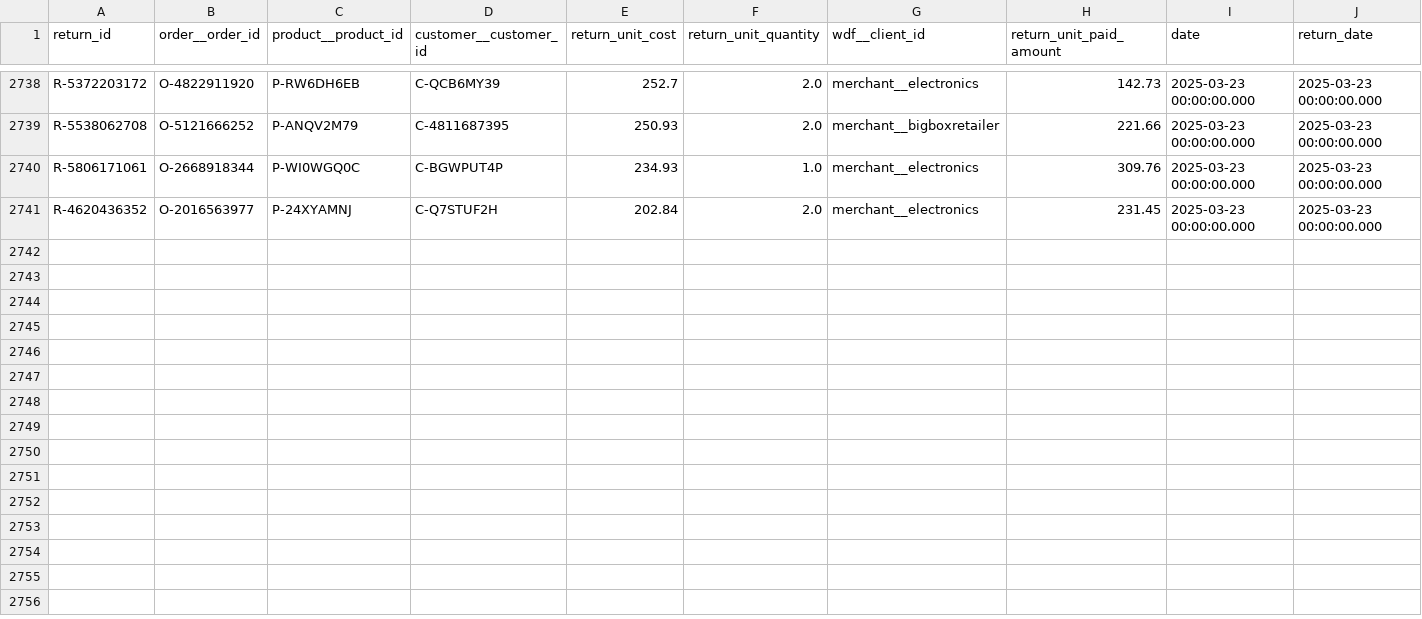
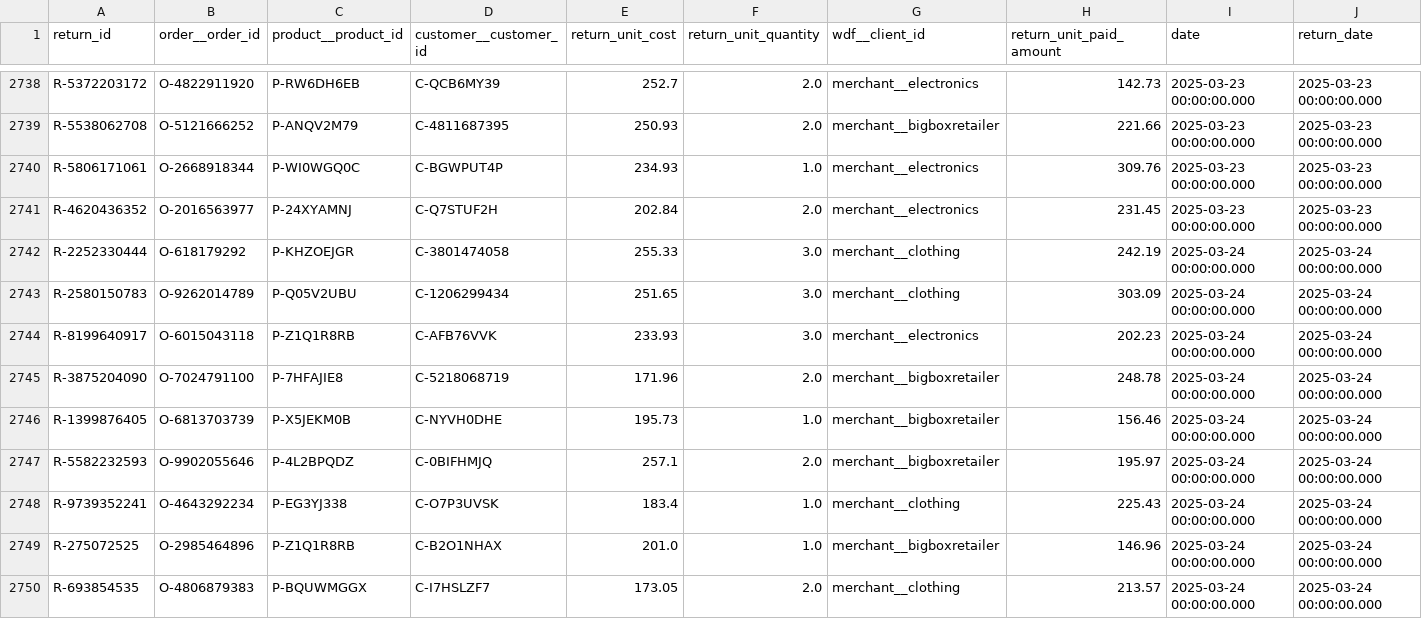
Before and after one commit to janpansky/demo_data, a CSV file: data/returns.csv, drawn as a sheet; only a part is shown, gaps mark what is left out; the diff covers the shown part only.

```diff
--- a/data/returns.csv
+++ b/data/returns.csv
@@ -2741 +2741,10 @@ R-5806171061,O-2668918344,P-WI0WGQ0C,C-BGWPUT4P,234.93,1.0,merchant__electronics
 R-4620436352,O-2016563977,P-24XYAMNJ,C-Q7STUF2H,202.84,2.0,merchant__electronics,231.45,2025-03-23 00:00:00.000,2025-03-23 00:00:00.000
+R-2252330444,O-618179292,P-KHZOEJGR,C-3801474058,255.33,3.0,merchant__clothing,242.19,2025-03-24 00:00:00.000,2025-03-24 00:00:00.000
+R-2580150783,O-9262014789,P-Q05V2UBU,C-1206299434,251.65,3.0,merchant__clothing,303.09,2025-03-24 00:00:00.000,2025-03-24 00:00:00.000
+R-8199640917,O-6015043118,P-Z1Q1R8RB,C-AFB76VVK,233.93,3.0,merchant__electronics,202.23,2025-03-24 00:00:00.000,2025-03-24 00:00:00.000
+R-3875204090,O-7024791100,P-7HFAJIE8,C-5218068719,171.96,2.0,merchant__bigboxretailer,248.78,2025-03-24 00:00:00.000,2025-03-24 00:00:00.000
+R-1399876405,O-6813703739,P-X5JEKM0B,C-NYVH0DHE,195.73,1.0,merchant__bigboxretailer,156.46,2025-03-24 00:00:00.000,2025-03-24 00:00:00.000
+R-5582232593,O-9902055646,P-4L2BPQDZ,C-0BIFHMJQ,257.1,2.0,merchant__bigboxretailer,195.97,2025-03-24 00:00:00.000,2025-03-24 00:00:00.000
+R-9739352241,O-4643292234,P-EG3YJ338,C-O7P3UVSK,183.4,1.0,merchant__clothing,225.43,2025-03-24 00:00:00.000,2025-03-24 00:00:00.000
+R-275072525,O-2985464896,P-Z1Q1R8RB,C-B2O1NHAX,201.0,1.0,merchant__bigboxretailer,146.96,2025-03-24 00:00:00.000,2025-03-24 00:00:00.000
+R-693854535,O-4806879383,P-BQUWMGGX,C-I7HSLZF7,173.05,2.0,merchant__clothing,213.57,2025-03-24 00:00:00.000,2025-03-24 00:00:00.000
```
Also changed, not shown: 8 added rows elsewhere in this file, data/customer.csv, 1 other file.
